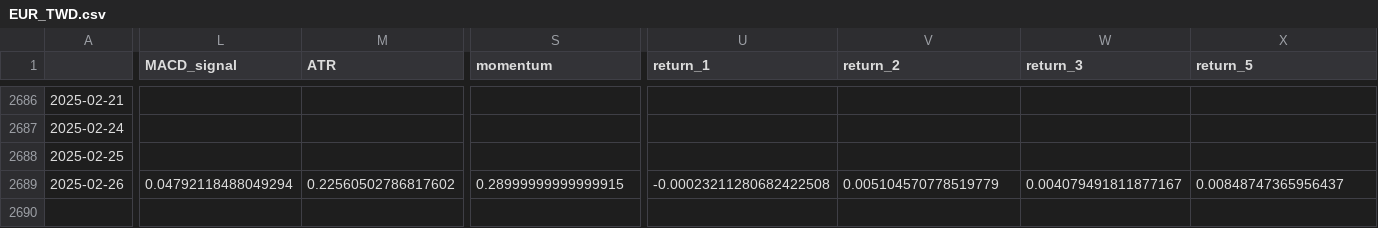
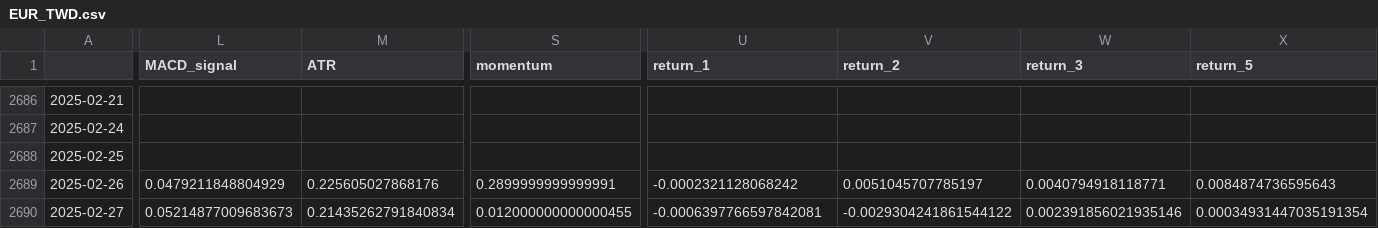
Before and after one commit to htseng2/TradeNotifier, a CSV file: Alpha_Vantage_Data/EUR_TWD.csv, drawn as a sheet; only a part is shown, gaps mark what is left out; rows hold the shown columns only; the diff covers the shown part only; the diff names each change by its address in the sheet, - before the commit and + after, or states it on an @@ line.

```diff
--- a/Alpha_Vantage_Data/EUR_TWD.csv
+++ b/Alpha_Vantage_Data/EUR_TWD.csv
-L2689 (MACD_signal): 0.04792118488049294
+L2689 (MACD_signal): 0.0479211848804929
-M2689 (ATR): 0.22560502786817602
+M2689 (ATR): 0.225605027868176
-S2689 (momentum): 0.28999999999999915
+S2689 (momentum): 0.2899999999999991
-U2689 (return_1): -0.00023211280682422508
+U2689 (return_1): -0.0002321128068242
-V2689 (return_2): 0.005104570778519779
+V2689 (return_2): 0.0051045707785197
-W2689 (return_3): 0.004079491811877167
+W2689 (return_3): 0.0040794918118771
-X2689 (return_5): 0.00848747365956437
+X2689 (return_5): 0.0084874736595643
+row 2690: 2025-02-27 | 0.05214877009683673 | 0.21435262791840834 | 0.012000000000000455 | -0.0006397766597842081 | -0.0029304241861544122 | 0.002391856021935146 | 0.00034931447035191354
```
Also changed, not shown: 1 edited cell elsewhere in this file, Alpha_Vantage_Data/AUD_TWD.csv, Alpha_Vantage_Data/CHF_TWD.csv, 4 other files.
